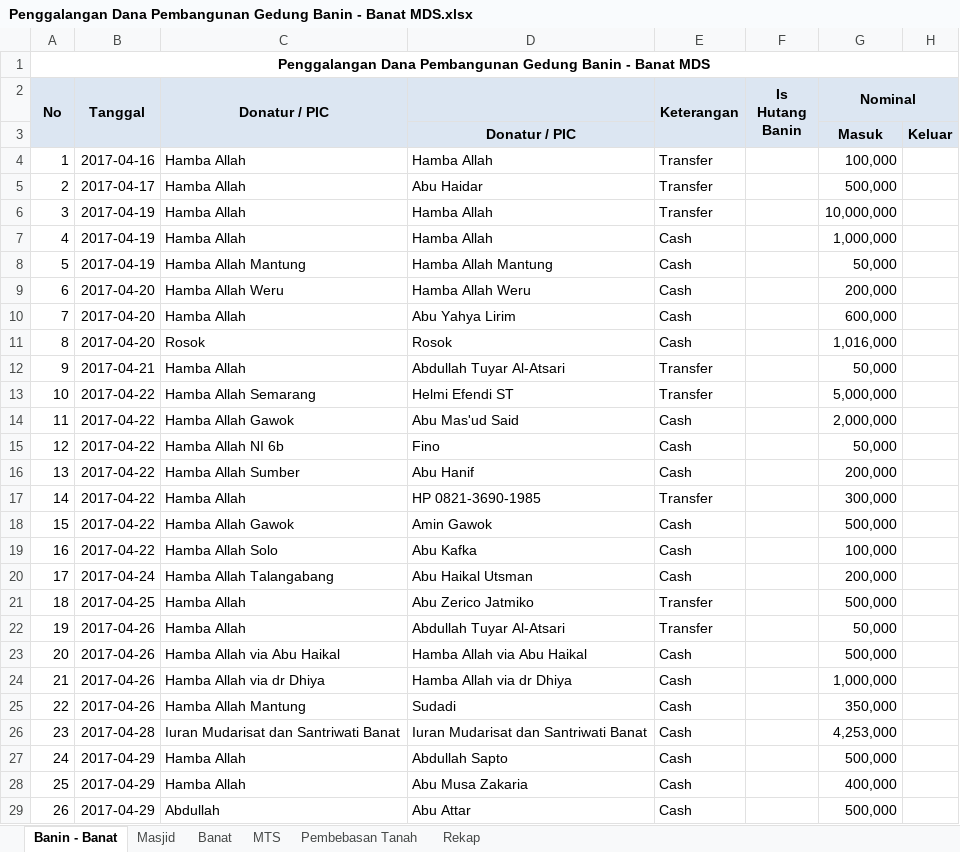
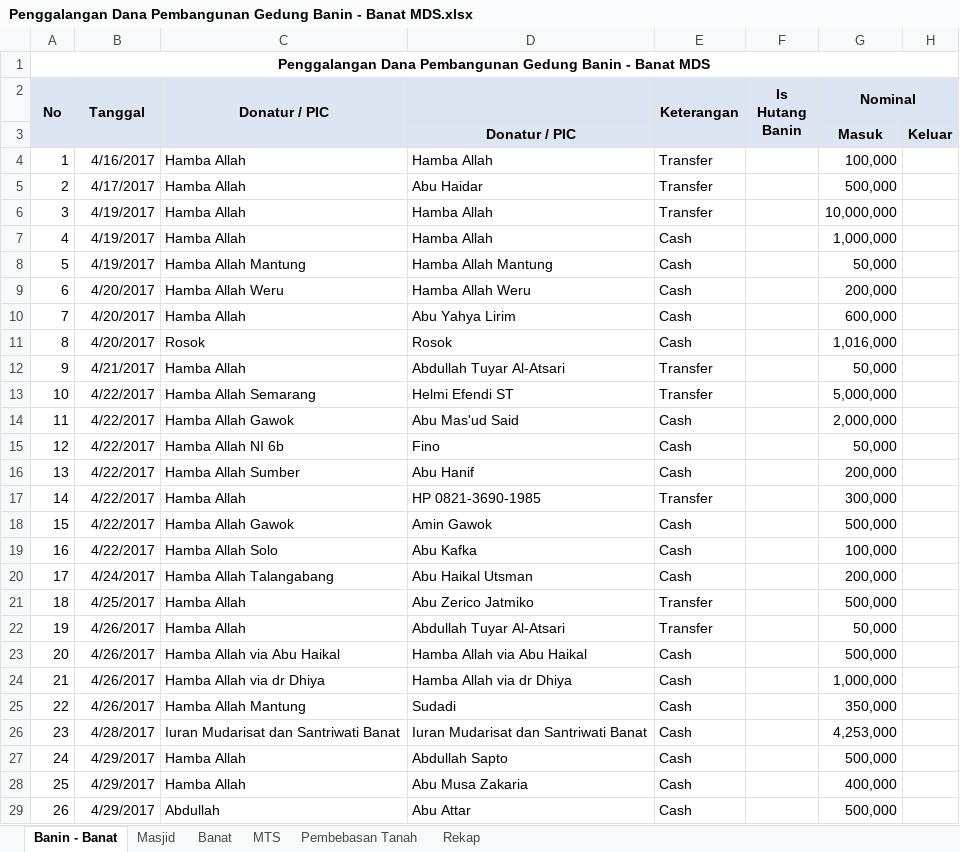
Before and after one commit to bagusprasojo/mds, an Excel workbook: Penggalangan Dana Pembangunan Gedung Banin - Banat MDS.xlsx, sheet Banin - Banat, drawn as a sheet; only a part is shown; values as stored, in another font and other column widths than the file's, no borders; the diff covers the shown part only; the diff names each change by its address in the sheet, - before the commit and + after, or states it on an @@ line.

```diff
--- a/Penggalangan Dana Pembangunan Gedung Banin - Banat MDS.xlsx (sheet Banin - Banat)
+++ b/Penggalangan Dana Pembangunan Gedung Banin - Banat MDS.xlsx (sheet Banin - Banat)
-B4 (Tanggal): 2017-04-16
+B4 (Tanggal): 4/16/2017
-B5 (Tanggal): 2017-04-17
+B5 (Tanggal): 4/17/2017
-B6:B8 (Tanggal): 2017-04-19
+B6:B8 (Tanggal): 4/19/2017
-B9:B11 (Tanggal): 2017-04-20
+B9:B11 (Tanggal): 4/20/2017
-B12 (Tanggal): 2017-04-21
+B12 (Tanggal): 4/21/2017
-B13:B19 (Tanggal): 2017-04-22
+B13:B19 (Tanggal): 4/22/2017
-B20 (Tanggal): 2017-04-24
+B20 (Tanggal): 4/24/2017
-B21 (Tanggal): 2017-04-25
+B21 (Tanggal): 4/25/2017
-B22:B25 (Tanggal): 2017-04-26
+B22:B25 (Tanggal): 4/26/2017
-B26 (Tanggal): 2017-04-28
+B26 (Tanggal): 4/28/2017
-B27:B29 (Tanggal): 2017-04-29
+B27:B29 (Tanggal): 4/29/2017
```
Also changed, not shown: 124 edited cells elsewhere in this sheet, sheet Masjid, sheet Rekap, sheet Pembebasan Tanah, sheet MTS, hidden cells, Aplikasi-Pembayaran-Sekolah.xlsm.
